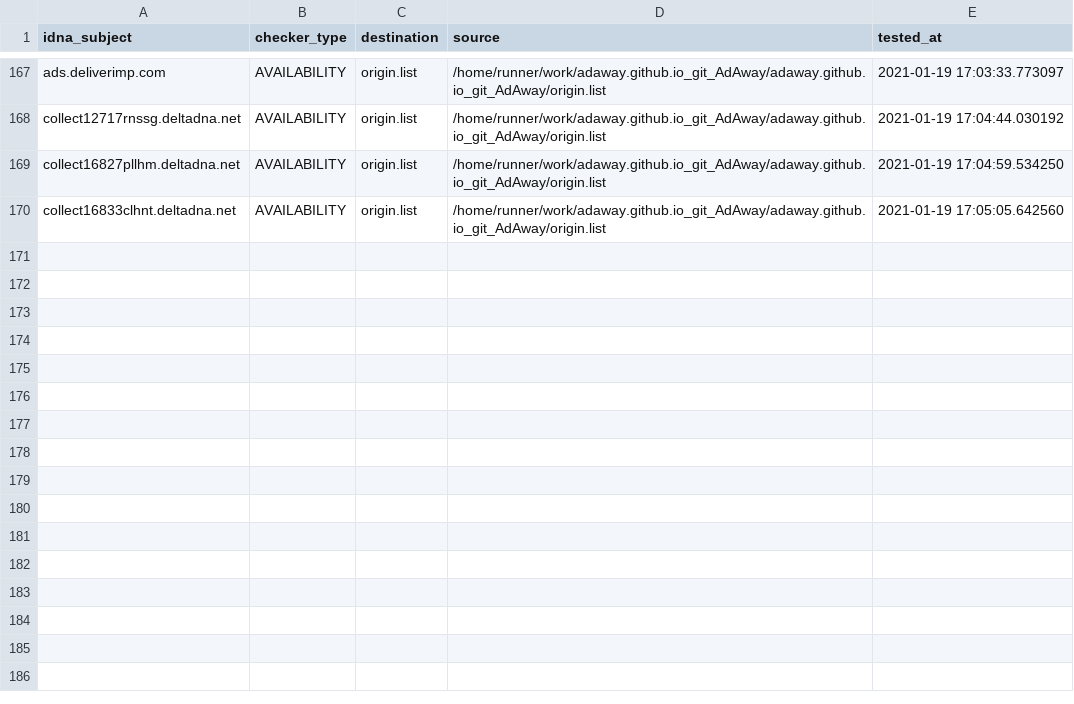
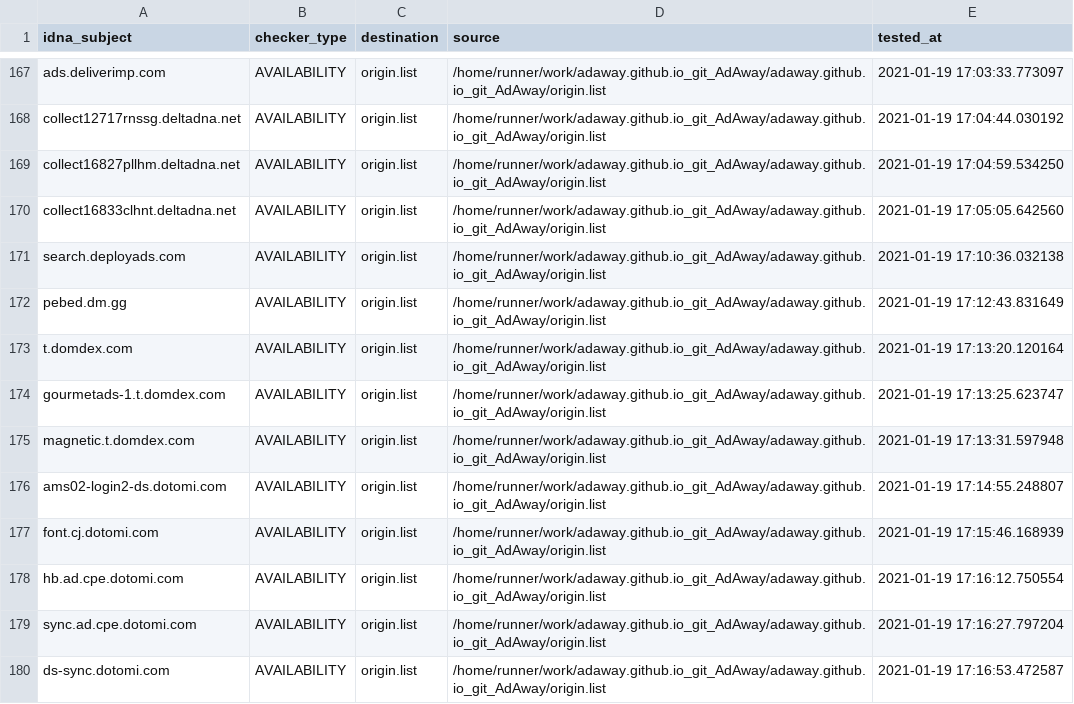
Before and after one commit to dead-hosts/adaway.github.io_git_AdAway, a CSV file: .pyfunceble/inactive.csv, drawn as a sheet; only a part is shown, gaps mark what is left out.

Commit message:
[Autosave][Dead-Hosts::adaway.github.io_git_AdAway]

```diff
--- a/.pyfunceble/inactive.csv
+++ b/.pyfunceble/inactive.csv
@@ -170 +170,11 @@ collect16827pllhm.deltadna.net,AVAILABILITY,origin.list,/home/runner/work/adaway
 collect16833clhnt.deltadna.net,AVAILABILITY,origin.list,/home/runner/work/adaway.github.io_git_AdAway/adaway.github.io_git_AdAway/origin.list,2021-01-19 17:05:05.642560
+search.deployads.com,AVAILABILITY,origin.list,/home/runner/work/adaway.github.io_git_AdAway/adaway.github.io_git_AdAway/origin.list,2021-01-19 17:10:36.032138
+pebed.dm.gg,AVAILABILITY,origin.list,/home/runner/work/adaway.github.io_git_AdAway/adaway.github.io_git_AdAway/origin.list,2021-01-19 17:12:43.831649
+t.domdex.com,AVAILABILITY,origin.list,/home/runner/work/adaway.github.io_git_AdAway/adaway.github.io_git_AdAway/origin.list,2021-01-19 17:13:20.120164
+gourmetads-1.t.domdex.com,AVAILABILITY,origin.list,/home/runner/work/adaway.github.io_git_AdAway/adaway.github.io_git_AdAway/origin.list,2021-01-19 17:13:25.623747
+magnetic.t.domdex.com,AVAILABILITY,origin.list,/home/runner/work/adaway.github.io_git_AdAway/adaway.github.io_git_AdAway/origin.list,2021-01-19 17:13:31.597948
+ams02-login2-ds.dotomi.com,AVAILABILITY,origin.list,/home/runner/work/adaway.github.io_git_AdAway/adaway.github.io_git_AdAway/origin.list,2021-01-19 17:14:55.248807
+font.cj.dotomi.com,AVAILABILITY,origin.list,/home/runner/work/adaway.github.io_git_AdAway/adaway.github.io_git_AdAway/origin.list,2021-01-19 17:15:46.168939
+hb.ad.cpe.dotomi.com,AVAILABILITY,origin.list,/home/runner/work/adaway.github.io_git_AdAway/adaway.github.io_git_AdAway/origin.list,2021-01-19 17:16:12.750554
+sync.ad.cpe.dotomi.com,AVAILABILITY,origin.list,/home/runner/work/adaway.github.io_git_AdAway/adaway.github.io_git_AdAway/origin.list,2021-01-19 17:16:27.797204
+ds-sync.dotomi.com,AVAILABILITY,origin.list,/home/runner/work/adaway.github.io_git_AdAway/adaway.github.io_git_AdAway/origin.list,2021-01-19 17:16:53.472587
```
Also changed, not shown: 9 other files.
